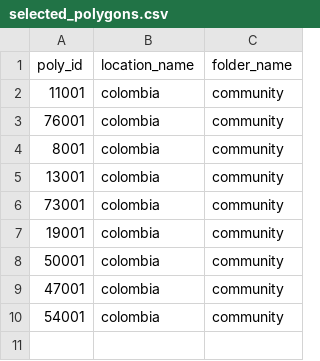
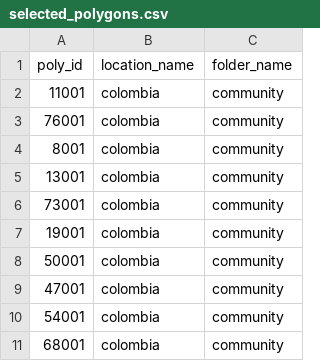
Before and after one commit to Data-Lama/covid_geoinsights_pipeline, a CSV file: pipeline_scripts/configuration/selected_polygons.csv, drawn as a sheet; the diff names each change by its address in the sheet, - before the commit and + after, or states it on an @@ line.

```diff
--- a/pipeline_scripts/configuration/selected_polygons.csv
+++ b/pipeline_scripts/configuration/selected_polygons.csv
+row 11: 68001 | colombia | community
```
Also changed, not shown: pipeline_scripts/configuration/selected_excecutions.csv, 3 other files.
